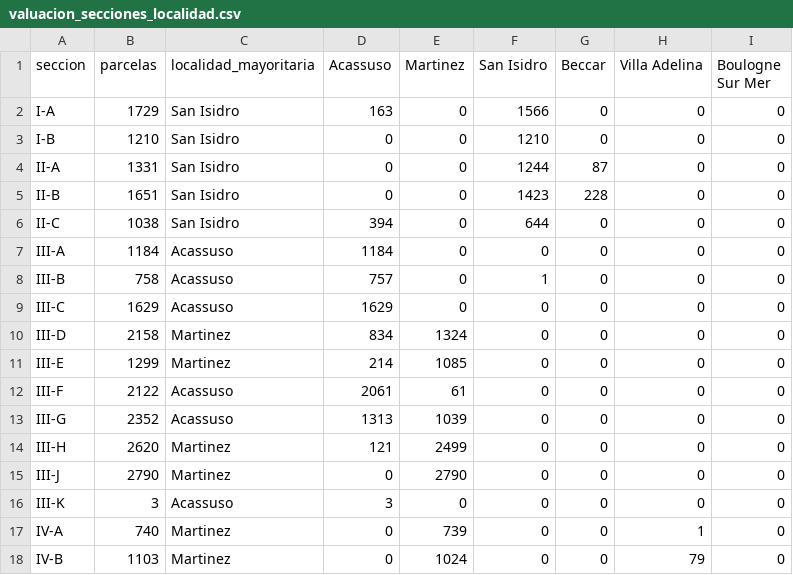
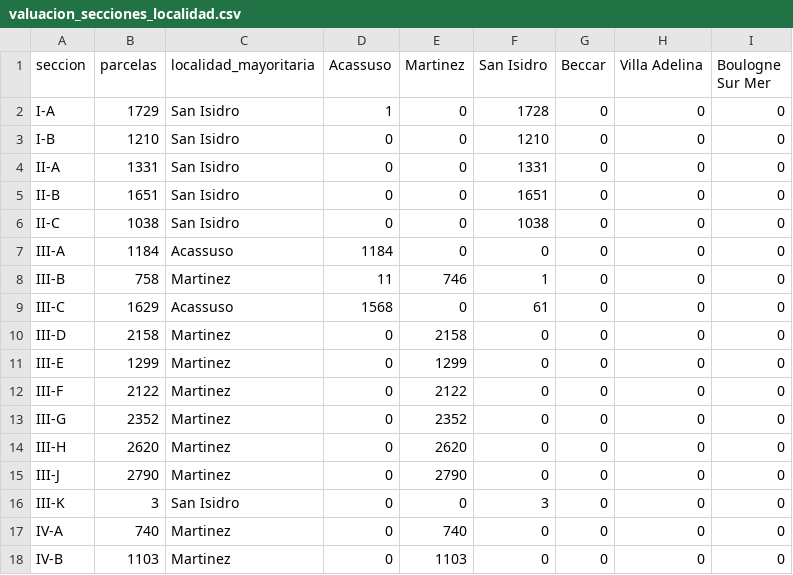
Before and after one commit to captainnicholasmoffat/casares-sanisidro-2027, a CSV file: data/valuacion_secciones_localidad.csv, drawn as a sheet; only a part is shown; the diff covers the shown part only.

```diff
--- a/data/valuacion_secciones_localidad.csv
+++ b/data/valuacion_secciones_localidad.csv
@@ -1,18 +1,18 @@
 seccion,parcelas,localidad_mayoritaria,Acassuso,Martinez,San Isidro,Beccar,Villa Adelina,Boulogne Sur Mer
-I-A,1729,San Isidro,163,0,1566,0,0,0
+I-A,1729,San Isidro,1,0,1728,0,0,0
 I-B,1210,San Isidro,0,0,1210,0,0,0
-II-A,1331,San Isidro,0,0,1244,87,0,0
-II-B,1651,San Isidro,0,0,1423,228,0,0
-II-C,1038,San Isidro,394,0,644,0,0,0
+II-A,1331,San Isidro,0,0,1331,0,0,0
+II-B,1651,San Isidro,0,0,1651,0,0,0
+II-C,1038,San Isidro,0,0,1038,0,0,0
 III-A,1184,Acassuso,1184,0,0,0,0,0
-III-B,758,Acassuso,757,0,1,0,0,0
-III-C,1629,Acassuso,1629,0,0,0,0,0
-III-D,2158,Martinez,834,1324,0,0,0,0
-III-E,1299,Martinez,214,1085,0,0,0,0
-III-F,2122,Acassuso,2061,61,0,0,0,0
-III-G,2352,Acassuso,1313,1039,0,0,0,0
-III-H,2620,Martinez,121,2499,0,0,0,0
+III-B,758,Martinez,11,746,1,0,0,0
+III-C,1629,Acassuso,1568,0,61,0,0,0
+III-D,2158,Martinez,0,2158,0,0,0,0
+III-E,1299,Martinez,0,1299,0,0,0,0
+III-F,2122,Martinez,0,2122,0,0,0,0
+III-G,2352,Martinez,0,2352,0,0,0,0
+III-H,2620,Martinez,0,2620,0,0,0,0
 III-J,2790,Martinez,0,2790,0,0,0,0
-III-K,3,Acassuso,3,0,0,0,0,0
-IV-A,740,Martinez,0,739,0,0,1,0
-IV-B,1103,Martinez,0,1024,0,0,79,0
+III-K,3,San Isidro,0,0,3,0,0,0
+IV-A,740,Martinez,0,740,0,0,0,0
+IV-B,1103,Martinez,0,1103,0,0,0,0
```
Also changed, not shown: 69 edited cells elsewhere in this file, data/valuacion_escenarios_localidad.csv, data/valuacion_ratios_localidad.csv, 17 other files.
